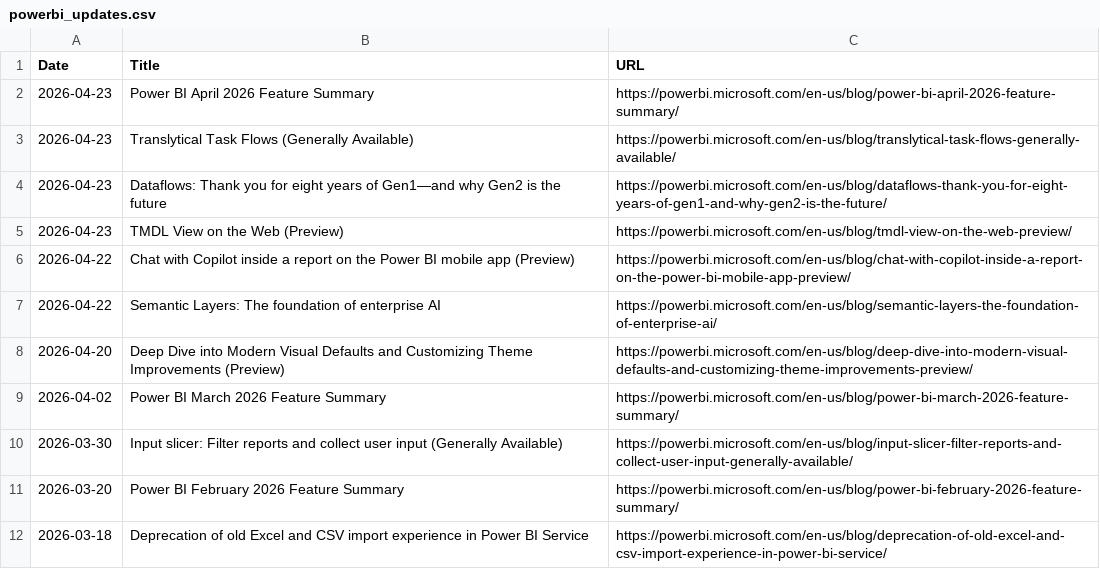
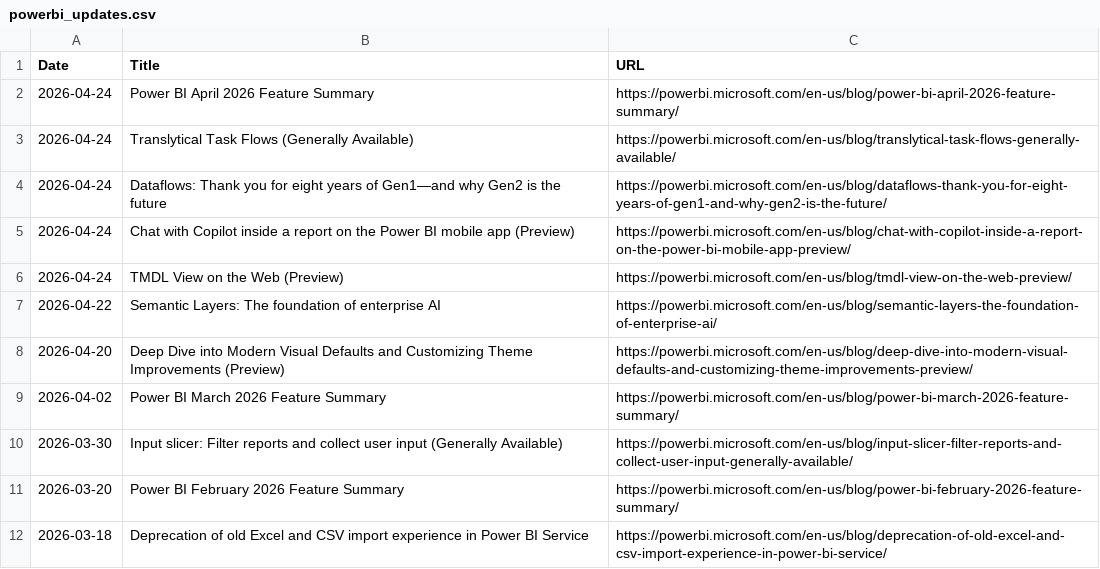
Before and after one commit to abhi-crypto/power-bi-updates, a CSV file: powerbi_updates.csv, drawn as a sheet; only a part is shown.

Commit message:
Sync: README + Excel Update 2026-04-24

```diff
--- a/powerbi_updates.csv
+++ b/powerbi_updates.csv
@@ -1,7 +1,7 @@
 Date,Title,URL
-2026-04-23,Power BI April 2026 Feature Summary,https://powerbi.microsoft.com/en-us/blog/power-bi-april-2026-feature-summary/
-2026-04-23,Translytical Task Flows (Generally Available),https://powerbi.microsoft.com/en-us/blog/translytical-task-flows-generally-available/
-2026-04-23,Dataflows: Thank you for eight years of Gen1—and why Gen2 is the future,https://powerbi.microsoft.com/en-us/blog/dataflows-thank-you-for-eight-years-of-gen1-and-why-gen2-is-the-future/
-2026-04-23,TMDL View on the Web (Preview),https://powerbi.microsoft.com/en-us/blog/tmdl-view-on-the-web-preview/
-2026-04-22,Chat with Copilot inside a report on the Power BI mobile app (Preview),https://powerbi.microsoft.com/en-us/blog/chat-with-copilot-inside-a-report-on-the-power-bi-mobile-app-preview/
+2026-04-24,Power BI April 2026 Feature Summary,https://powerbi.microsoft.com/en-us/blog/power-bi-april-2026-feature-summary/
+2026-04-24,Translytical Task Flows (Generally Available),https://powerbi.microsoft.com/en-us/blog/translytical-task-flows-generally-available/
+2026-04-24,Dataflows: Thank you for eight years of Gen1—and why Gen2 is the future,https://powerbi.microsoft.com/en-us/blog/dataflows-thank-you-for-eight-years-of-gen1-and-why-gen2-is-the-future/
+2026-04-24,Chat with Copilot inside a report on the Power BI mobile app (Preview),https://powerbi.microsoft.com/en-us/blog/chat-with-copilot-inside-a-report-on-the-power-bi-mobile-app-preview/
+2026-04-24,TMDL View on the Web (Preview),https://powerbi.microsoft.com/en-us/blog/tmdl-view-on-the-web-preview/
 2026-04-22,Semantic Layers: The foundation of enterprise AI,https://powerbi.microsoft.com/en-us/blog/semantic-layers-the-foundation-of-enterprise-ai/
```
Also changed, not shown: 1 other file.
